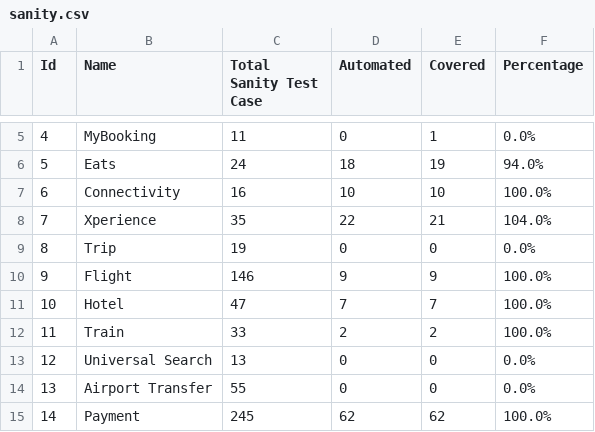
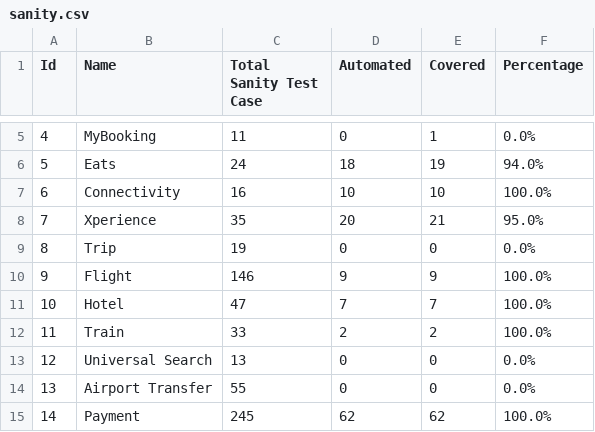
Before and after one commit to harithfan/csv-file, a CSV file: sanity.csv, drawn as a sheet; only a part is shown, gaps mark what is left out.

Commit message:
Adding sanity file

```diff
--- a/sanity.csv
+++ b/sanity.csv
@@ -7,3 +7,3 @@ Id,Name,Total Sanity Test Case,Automated,Covered,Percentage
 6,Connectivity,16,10,10,100.0%
-7,Xperience,35,22,21,104.0%
+7,Xperience,35,20,21,95.0%
 8,Trip,19,0,0,0.0%
```
